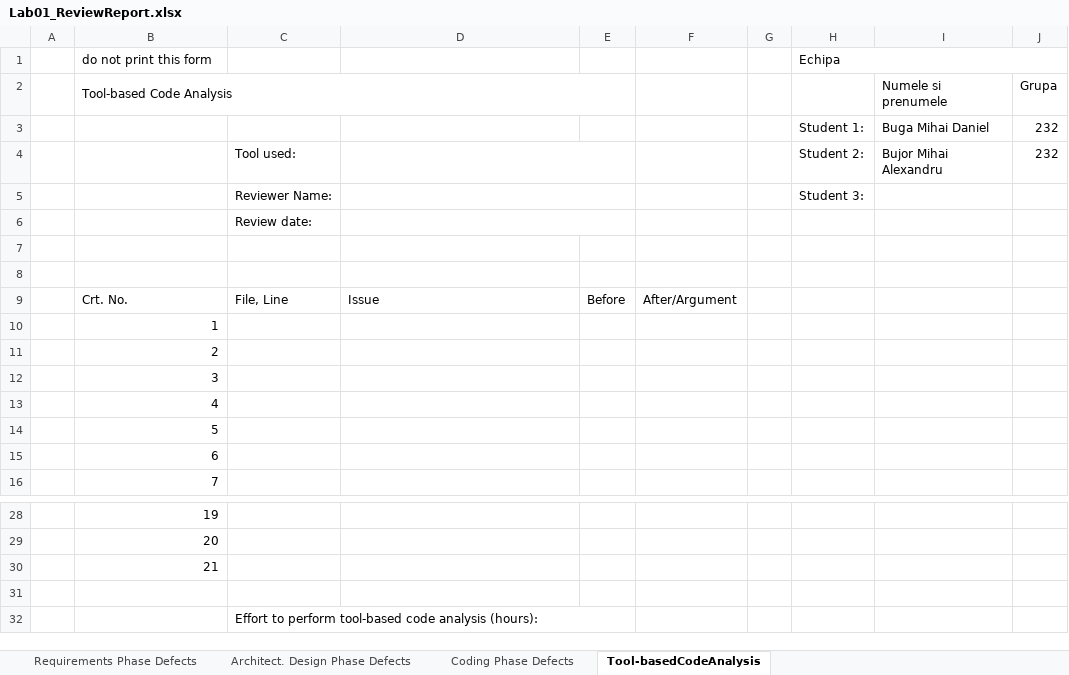
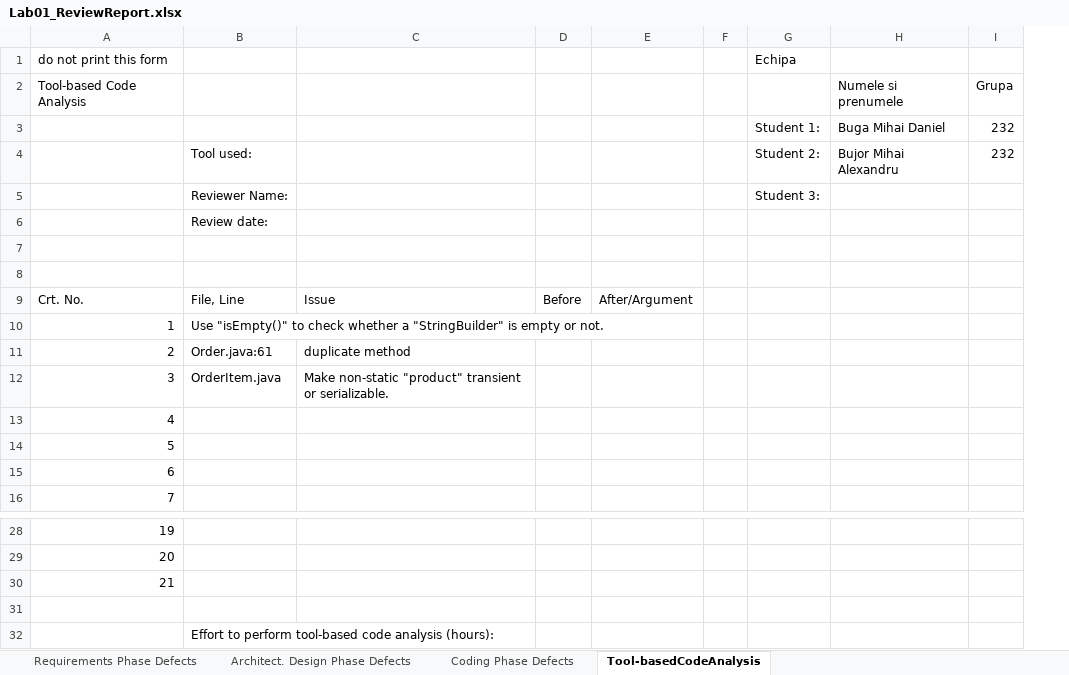
Before and after one commit to BujorelActimel/vvss-lab, an Excel workbook: docs/Lab01/Lab01_ReviewReport.xlsx, sheet Tool-basedCodeAnalysis, drawn as a sheet; only a part is shown, gaps mark what is left out; values as stored, in another font and other column widths than the file's, no cell formats; charts and pictures not drawn; removed rows and columns are numbered as before the commit, all else as after; the diff names each change by its address in the sheet, - before the commit and + after, or states it on an @@ line.

```diff
--- a/docs/Lab01/Lab01_ReviewReport.xlsx (sheet Tool-basedCodeAnalysis)
+++ b/docs/Lab01/Lab01_ReviewReport.xlsx (sheet Tool-basedCodeAnalysis)
-column A, empty
-H1:J1 merged
-B2:E2 merged
-D4:E4 merged
-D5:E5 merged
-D6:E6 merged
-B10: (empty)
+B10: Use "isEmpty()" to check whether a "StringBuilder" is empty or not.
-B11: (empty)
+B11: Order.java:61
-C11: (empty)
+C11: duplicate method
-B12: (empty)
+B12: OrderItem.java
-C12: (empty)
+C12: Make non-static "product" transient or serializable.
-C32:E32 merged
```
Also changed, not shown: sheet Architect. Design Phase Defects, sheet Requirements Phase Defects, sheet Coding Phase Defects, cell formats, formulas that keep their value, charts or pictures, 5 other files.
